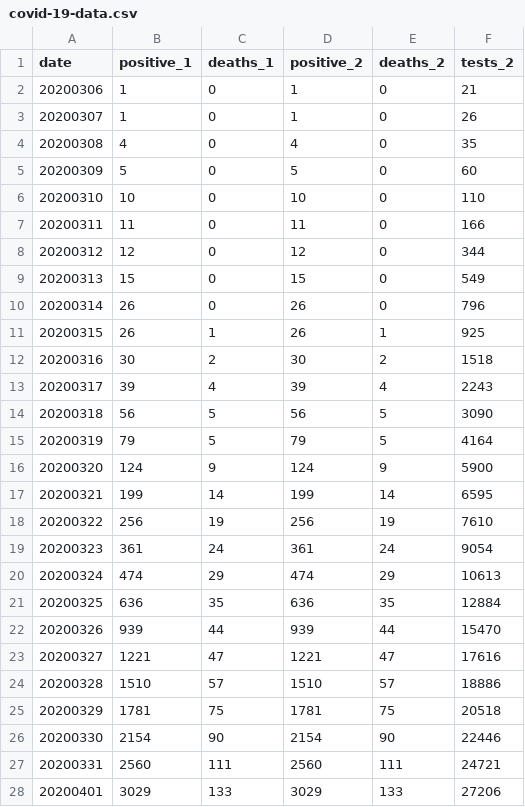
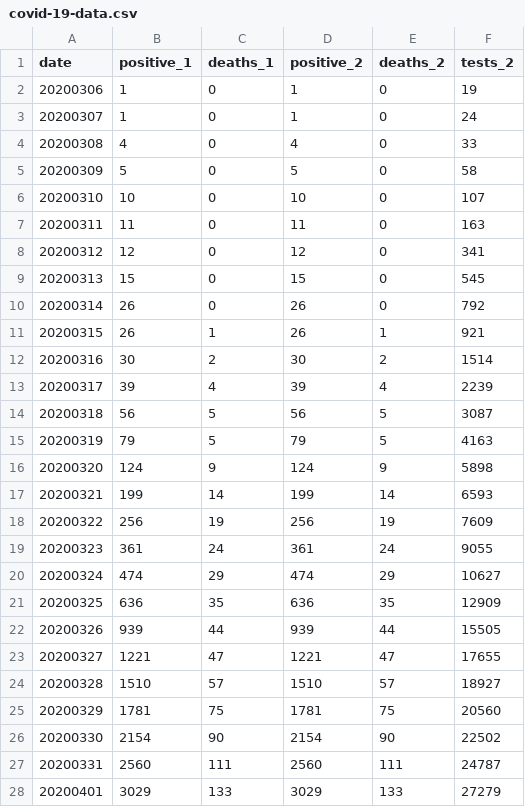
Before and after one commit to mtpatter/covid-19, a CSV file: indiana-cases/covid-19-data.csv, drawn as a sheet; only a part is shown; the diff covers the shown part only.

```diff
--- a/indiana-cases/covid-19-data.csv
+++ b/indiana-cases/covid-19-data.csv
@@ -1,28 +1,28 @@
 date,positive_1,deaths_1,positive_2,deaths_2,tests_2
-20200306,1,0,1,0,21
-20200307,1,0,1,0,26
-20200308,4,0,4,0,35
-20200309,5,0,5,0,60
-20200310,10,0,10,0,110
-20200311,11,0,11,0,166
-20200312,12,0,12,0,344
-20200313,15,0,15,0,549
-20200314,26,0,26,0,796
-20200315,26,1,26,1,925
-20200316,30,2,30,2,1518
-20200317,39,4,39,4,2243
-20200318,56,5,56,5,3090
-20200319,79,5,79,5,4164
-20200320,124,9,124,9,5900
-20200321,199,14,199,14,6595
-20200322,256,19,256,19,7610
-20200323,361,24,361,24,9054
-20200324,474,29,474,29,10613
-20200325,636,35,636,35,12884
-20200326,939,44,939,44,15470
-20200327,1221,47,1221,47,17616
-20200328,1510,57,1510,57,18886
-20200329,1781,75,1781,75,20518
-20200330,2154,90,2154,90,22446
-20200331,2560,111,2560,111,24721
-20200401,3029,133,3029,133,27206
+20200306,1,0,1,0,19
+20200307,1,0,1,0,24
+20200308,4,0,4,0,33
+20200309,5,0,5,0,58
+20200310,10,0,10,0,107
+20200311,11,0,11,0,163
+20200312,12,0,12,0,341
+20200313,15,0,15,0,545
+20200314,26,0,26,0,792
+20200315,26,1,26,1,921
+20200316,30,2,30,2,1514
+20200317,39,4,39,4,2239
+20200318,56,5,56,5,3087
+20200319,79,5,79,5,4163
+20200320,124,9,124,9,5898
+20200321,199,14,199,14,6593
+20200322,256,19,256,19,7609
+20200323,361,24,361,24,9055
+20200324,474,29,474,29,10627
+20200325,636,35,636,35,12909
+20200326,939,44,939,44,15505
+20200327,1221,47,1221,47,17655
+20200328,1510,57,1510,57,18927
+20200329,1781,75,1781,75,20560
+20200330,2154,90,2154,90,22502
+20200331,2560,111,2560,111,24787
+20200401,3029,133,3029,133,27279
```
Also changed, not shown: 14 added rows and 13 removed rows elsewhere in this file, marion-county-cases/covid-19-data.csv.
